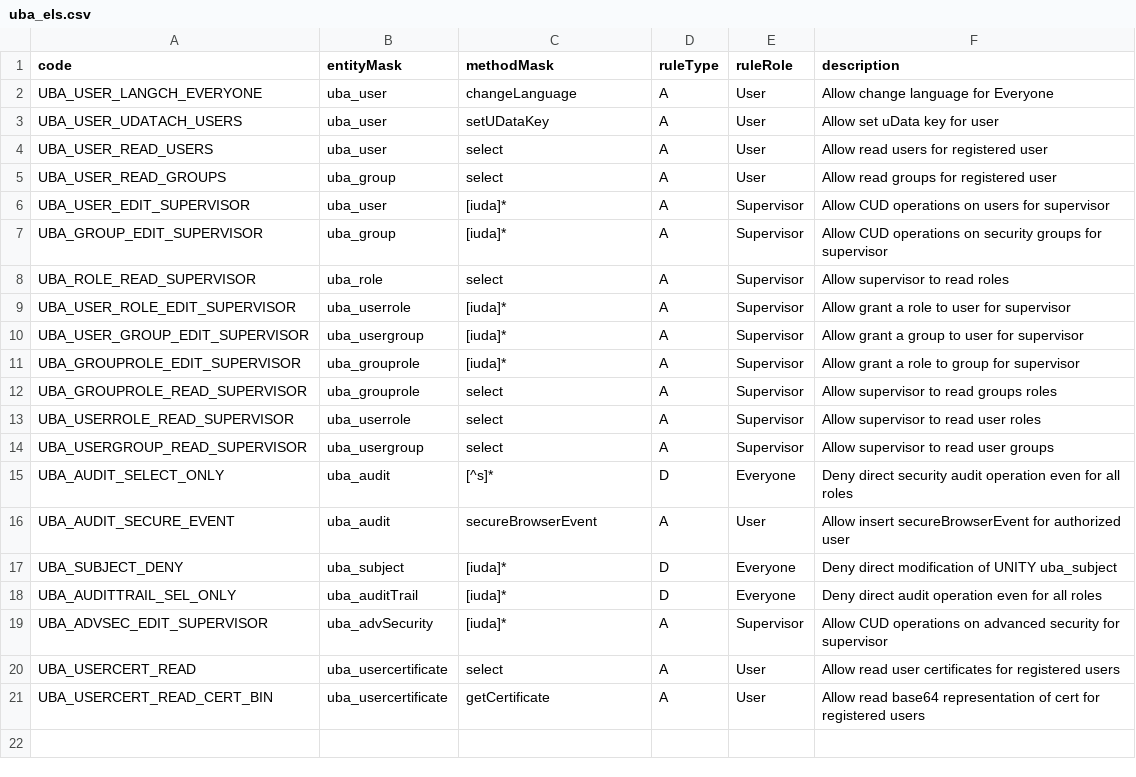
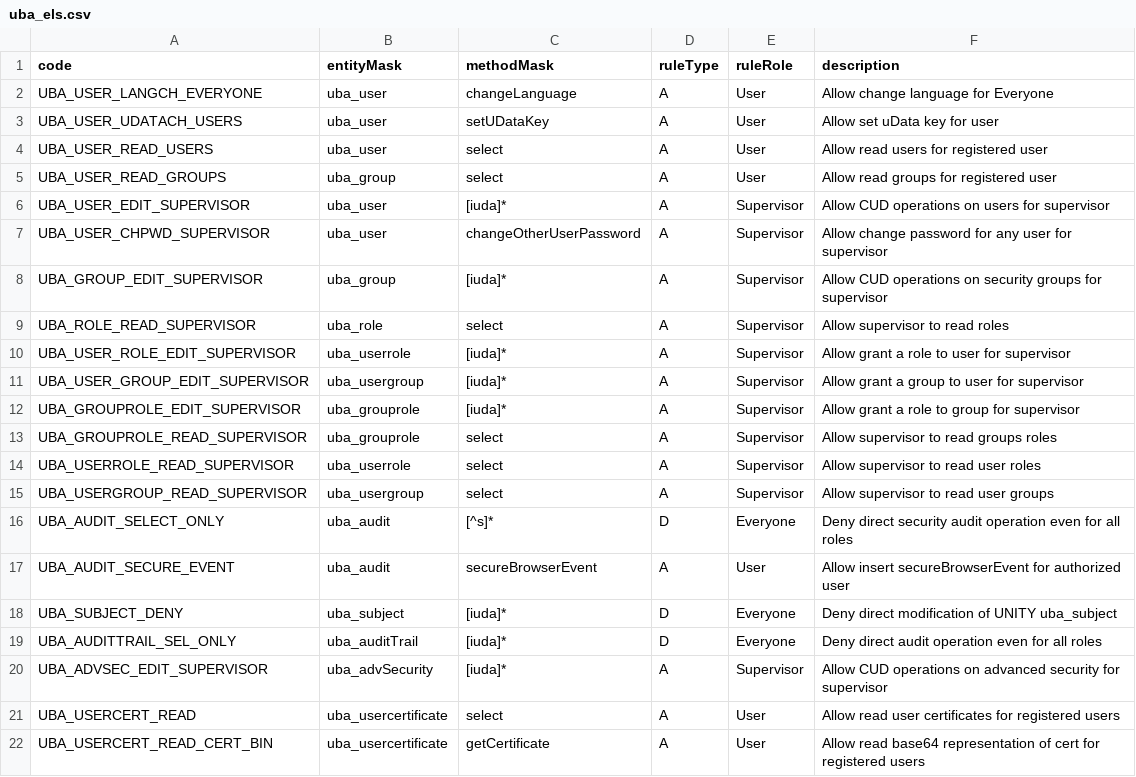
Before and after one commit to AgnitumuS/ubjs, a CSV file: packages/uba/_initialData/uba_els.csv, drawn as a sheet; the diff names each change by its address in the sheet, - before the commit and + after, or states it on an @@ line.

Commit message:
New method changeUserPassword added, supervisor role is allowed to call it This should fix #50 issue.

```diff
--- a/packages/uba/_initialData/uba_els.csv
+++ b/packages/uba/_initialData/uba_els.csv
+row 7: UBA_USER_CHPWD_SUPERVISOR | uba_user | changeOtherUserPassword | A | Supervisor | Allow change password for any user for supervisor
```
Also changed, not shown: 4 other files.
